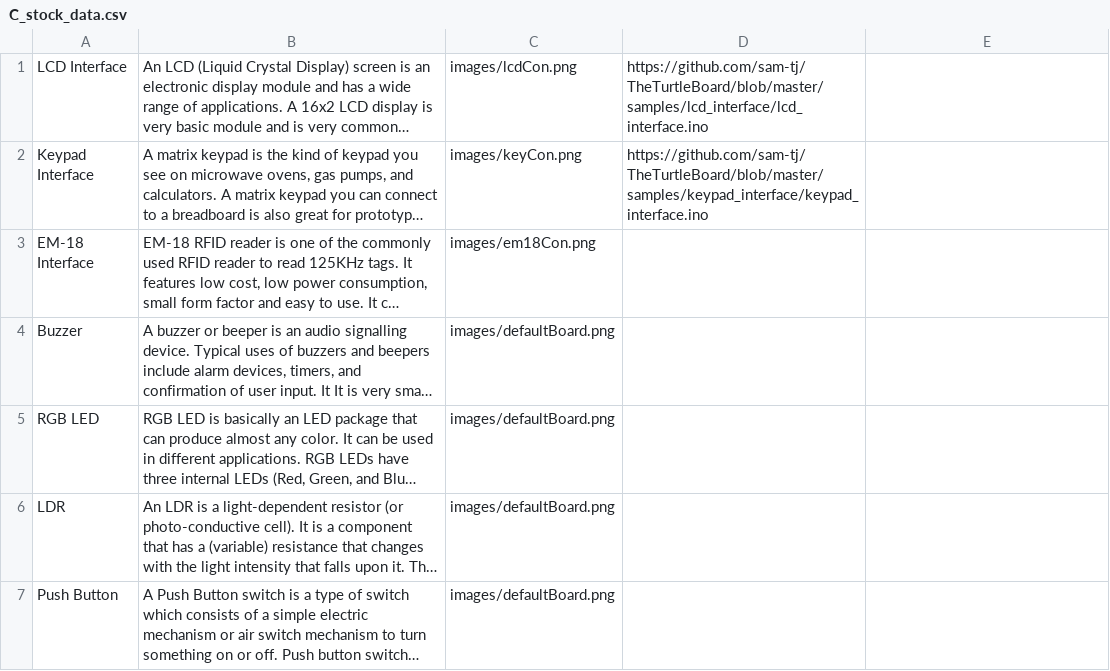
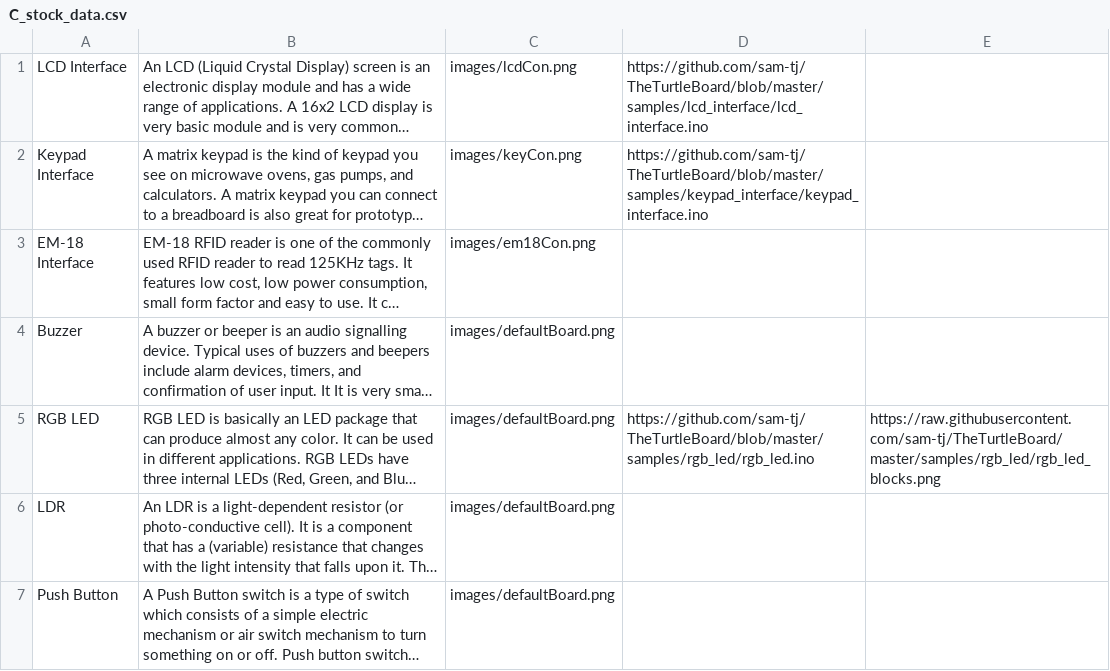
Before and after one commit to sam-tj/TheTurtleBoard, a CSV file: assets/res/C_stock_data.csv, drawn as a sheet; long unchanged cells end in …; the diff names each change by its address in the sheet, - before the commit and + after, or states it on an @@ line.

```diff
--- a/assets/res/C_stock_data.csv
+++ b/assets/res/C_stock_data.csv
-D5: (empty)
+D5: https://github.com/sam-tj/TheTurtleBoard/blob/master/samples/rgb_led/rgb_led.ino
-E5: (empty)
+E5: https://raw.githubusercontent.com/sam-tj/TheTurtleBoard/master/samples/rgb_led/rgb_led_blocks.png
```
Also changed, not shown: 3 other files.
